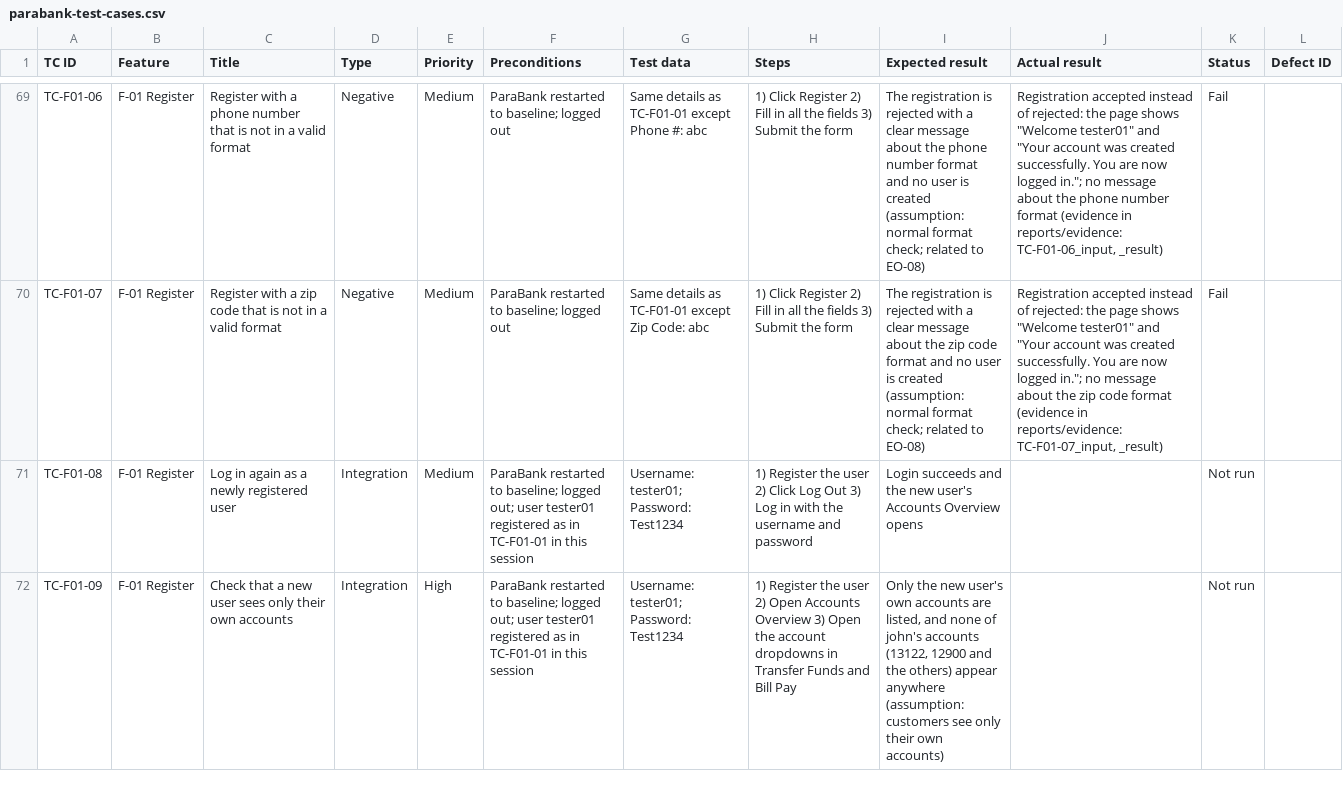
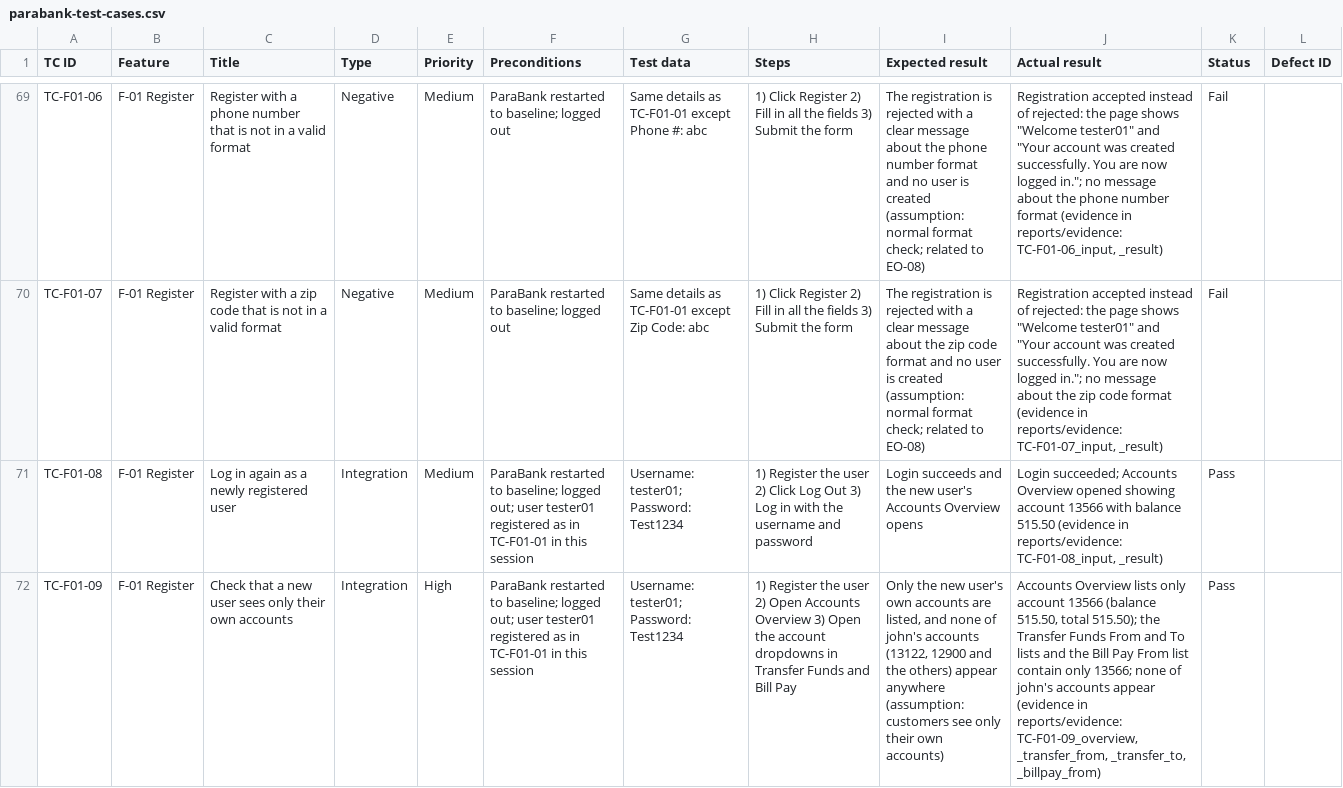
Before and after one commit to domdechavez5/parabank-qa-portfolio, a CSV file: test-cases/parabank-test-cases.csv, drawn as a sheet; only a part is shown, gaps mark what is left out; the diff covers the shown part only; the diff names each change by its address in the sheet, - before the commit and + after, or states it on an @@ line.

Commit message:
Execute TC-F01-08 to TC-F01-10 with evidence

```diff
--- a/test-cases/parabank-test-cases.csv
+++ b/test-cases/parabank-test-cases.csv
-J71 (Actual result): (empty)
+J71 (Actual result): Login succeeded; Accounts Overview opened showing account 13566 with balance 515.50 (evidence in reports/evidence: TC-F01-08_input, _result)
-K71:K72 (Status): Not run
+K71:K72 (Status): Pass
-J72 (Actual result): (empty)
+J72 (Actual result): Accounts Overview lists only account 13566 (balance 515.50, total 515.50); the Transfer Funds From and To lists and the Bill Pay From list contain only 13566; none of john's accounts appear (evidence in reports/evidence: TC-F01-09_overview, _transfer_from, _transfer_to, _billpay_from)
```
Also changed, not shown: 3 edited cells elsewhere in this file.
